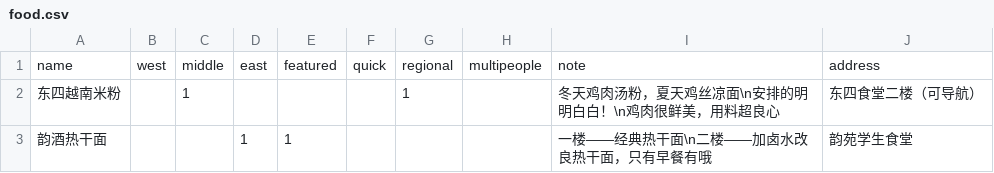
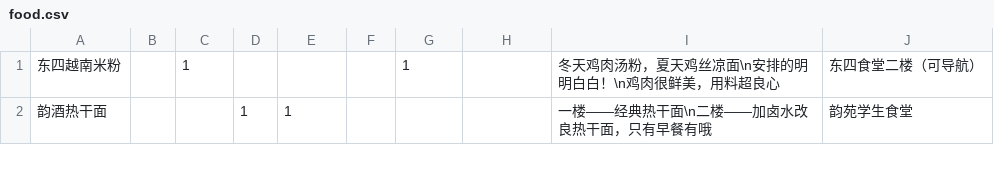
Before and after one commit to ligen131/Sunbot, a CSV file: src/Message/Plugins/food/food.csv, drawn as a sheet; only a part is shown; the diff names each change by its address in the sheet, - before the commit and + after, or states it on an @@ line.

Commit message:
:bug: fix(food): remove the first line of food.csv

```diff
--- a/src/Message/Plugins/food/food.csv
+++ b/src/Message/Plugins/food/food.csv
-row 1: name | west | middle | east | featured | quick | regional | multipeople | note | address
```
